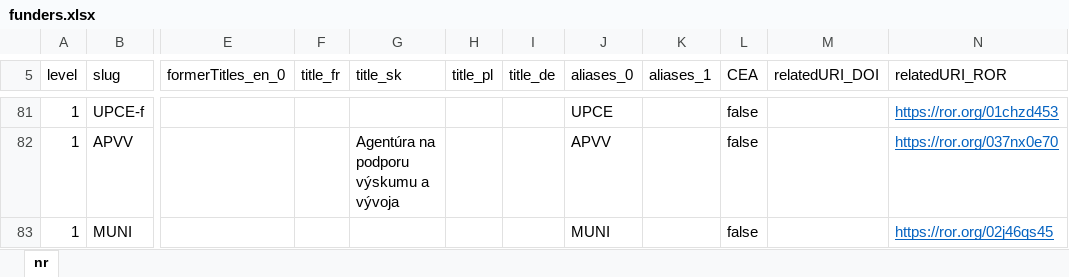
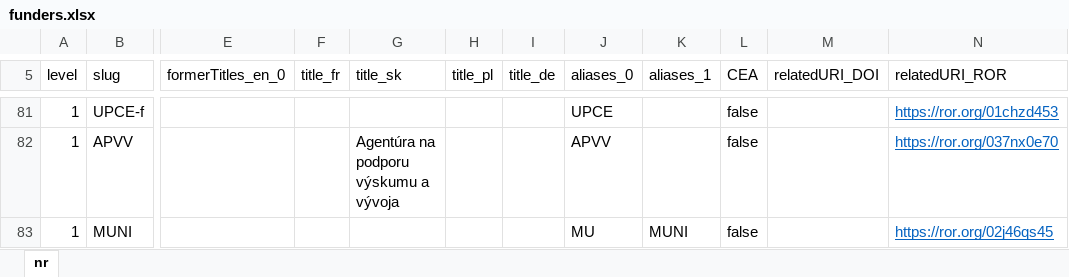
Before and after one commit to Narodni-repozitar/nr-taxonomies, an Excel workbook: data/excel/funders.xlsx, sheet nr, drawn as a sheet; only a part is shown, gaps mark what is left out; values as stored, in another font and other column widths than the file's, no borders; conditional formats not drawn; the diff names each change by its address in the sheet, - before the commit and + after, or states it on an @@ line.

Commit message:
fixed alias for masaryk university

```diff
--- a/data/excel/funders.xlsx (sheet nr)
+++ b/data/excel/funders.xlsx (sheet nr)
-J83 (aliases_0): MUNI
+J83 (aliases_0): MU
-K83 (aliases_1): (empty)
+K83 (aliases_1): MUNI
```
